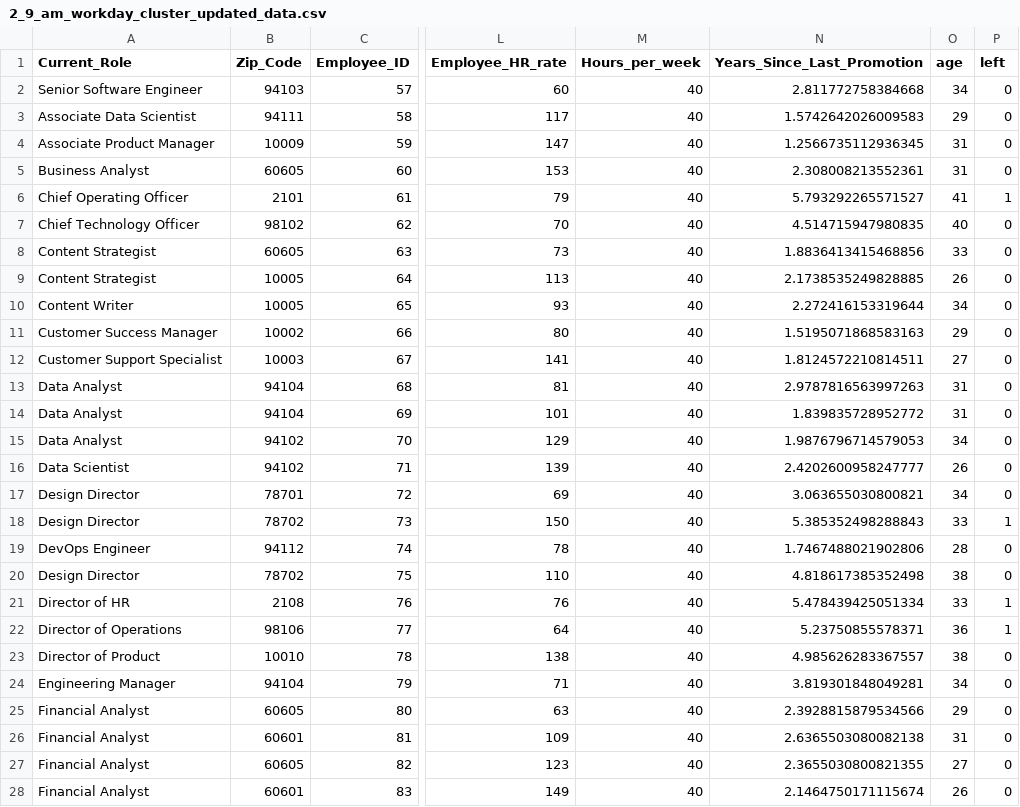
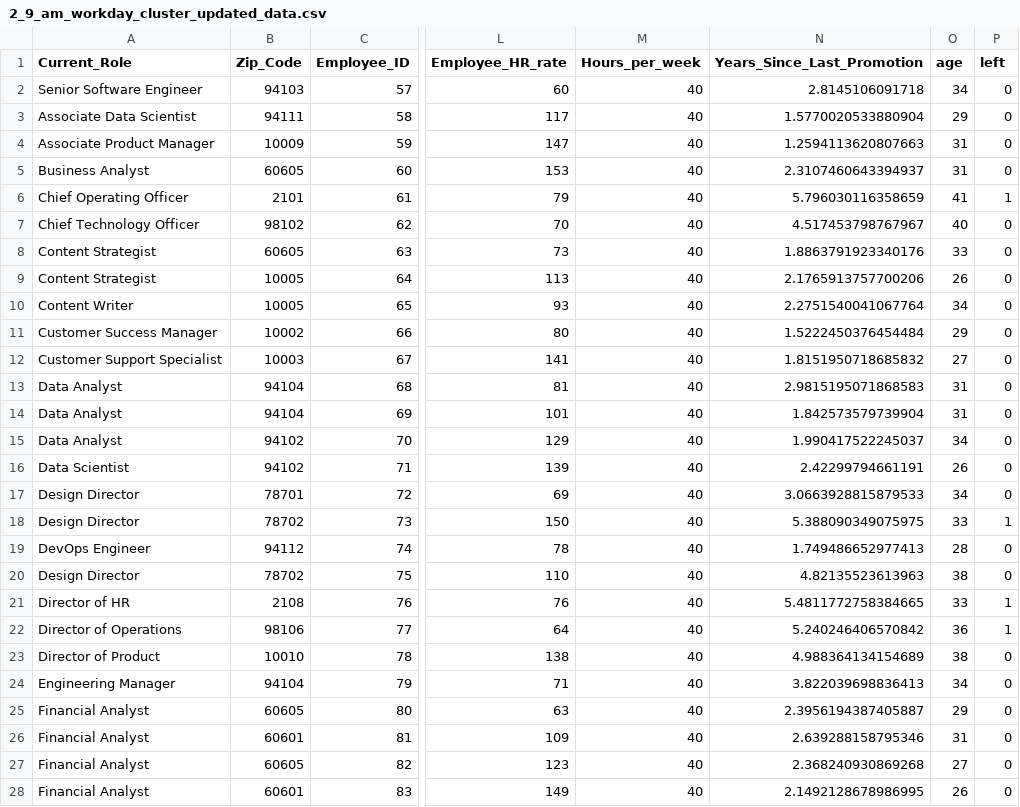
Before and after one commit to lakshmansierra/poc_logistic_regression, a CSV file: 01-Resignation-Predictor/2_9_am_workday_cluster_updated_data/2_9_am_workday_cluster_updated_data.csv, drawn as a sheet; only a part is shown, gaps mark what is left out; the diff covers the shown part only; the diff names each change by its address in the sheet, - before the commit and + after, or states it on an @@ line.

```diff
--- a/01-Resignation-Predictor/2_9_am_workday_cluster_updated_data/2_9_am_workday_cluster_updated_data.csv
+++ b/01-Resignation-Predictor/2_9_am_workday_cluster_updated_data/2_9_am_workday_cluster_updated_data.csv
-N2 (Years_Since_Last_Promotion): 2.811772758384668
+N2 (Years_Since_Last_Promotion): 2.8145106091718
-N3 (Years_Since_Last_Promotion): 1.5742642026009583
+N3 (Years_Since_Last_Promotion): 1.5770020533880904
-N4 (Years_Since_Last_Promotion): 1.2566735112936345
+N4 (Years_Since_Last_Promotion): 1.2594113620807663
-N5 (Years_Since_Last_Promotion): 2.308008213552361
+N5 (Years_Since_Last_Promotion): 2.3107460643394937
-N6 (Years_Since_Last_Promotion): 5.793292265571527
+N6 (Years_Since_Last_Promotion): 5.796030116358659
-N7 (Years_Since_Last_Promotion): 4.514715947980835
+N7 (Years_Since_Last_Promotion): 4.517453798767967
-N8 (Years_Since_Last_Promotion): 1.8836413415468856
+N8 (Years_Since_Last_Promotion): 1.8863791923340176
-N9 (Years_Since_Last_Promotion): 2.1738535249828885
+N9 (Years_Since_Last_Promotion): 2.1765913757700206
-N10 (Years_Since_Last_Promotion): 2.272416153319644
+N10 (Years_Since_Last_Promotion): 2.2751540041067764
-N11 (Years_Since_Last_Promotion): 1.5195071868583163
+N11 (Years_Since_Last_Promotion): 1.5222450376454484
-N12 (Years_Since_Last_Promotion): 1.8124572210814511
+N12 (Years_Since_Last_Promotion): 1.8151950718685832
-N13 (Years_Since_Last_Promotion): 2.9787816563997263
+N13 (Years_Since_Last_Promotion): 2.9815195071868583
-N14 (Years_Since_Last_Promotion): 1.839835728952772
+N14 (Years_Since_Last_Promotion): 1.842573579739904
-N15 (Years_Since_Last_Promotion): 1.9876796714579053
+N15 (Years_Since_Last_Promotion): 1.990417522245037
-N16 (Years_Since_Last_Promotion): 2.4202600958247777
+N16 (Years_Since_Last_Promotion): 2.42299794661191
-N17 (Years_Since_Last_Promotion): 3.063655030800821
+N17 (Years_Since_Last_Promotion): 3.0663928815879533
-N18 (Years_Since_Last_Promotion): 5.385352498288843
+N18 (Years_Since_Last_Promotion): 5.388090349075975
-N19 (Years_Since_Last_Promotion): 1.7467488021902806
+N19 (Years_Since_Last_Promotion): 1.749486652977413
-N20 (Years_Since_Last_Promotion): 4.818617385352498
+N20 (Years_Since_Last_Promotion): 4.82135523613963
-N21 (Years_Since_Last_Promotion): 5.478439425051334
+N21 (Years_Since_Last_Promotion): 5.4811772758384665
-N22 (Years_Since_Last_Promotion): 5.23750855578371
+N22 (Years_Since_Last_Promotion): 5.240246406570842
-N23 (Years_Since_Last_Promotion): 4.985626283367557
+N23 (Years_Since_Last_Promotion): 4.988364134154689
-N24 (Years_Since_Last_Promotion): 3.819301848049281
+N24 (Years_Since_Last_Promotion): 3.822039698836413
-N25 (Years_Since_Last_Promotion): 2.3928815879534566
+N25 (Years_Since_Last_Promotion): 2.3956194387405887
-N26 (Years_Since_Last_Promotion): 2.6365503080082138
+N26 (Years_Since_Last_Promotion): 2.639288158795346
-N27 (Years_Since_Last_Promotion): 2.3655030800821355
+N27 (Years_Since_Last_Promotion): 2.368240930869268
-N28 (Years_Since_Last_Promotion): 2.1464750171115674
+N28 (Years_Since_Last_Promotion): 2.1492128678986995
```
Also changed, not shown: 73 edited cells elsewhere in this file, 01-Resignation-Predictor/2_8_am_workday_cluster_4_updated_data/2_8_am_workday_cluster_4_updated_data.csv, 6 other files.
